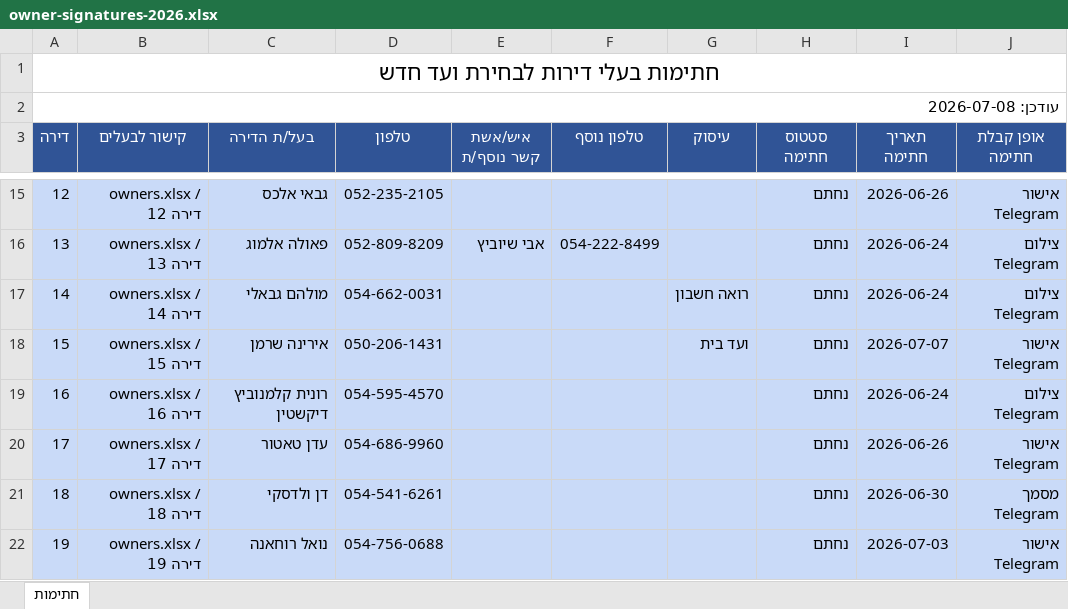
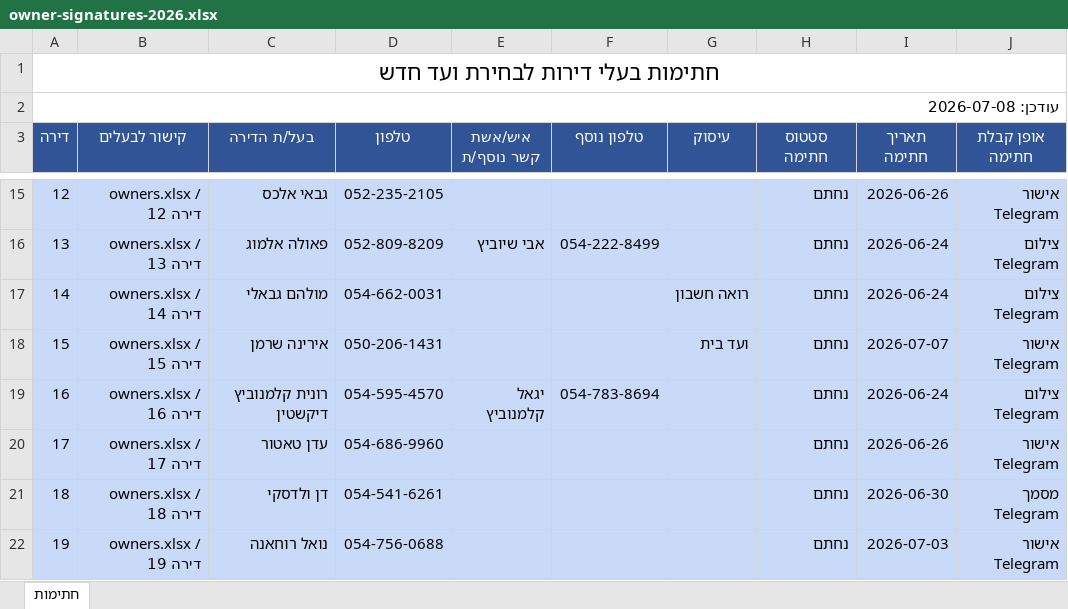
Before and after one commit to zalexo/vaad-bait, an Excel workbook: governance/owner-signatures-2026.xlsx, sheet חתימות, drawn as a sheet; only a part is shown, gaps mark what is left out; values as stored, in another font and other column widths than the file's, no borders; charts and pictures not drawn; the diff names each change by its address in the sheet, - before the commit and + after, or states it on an @@ line.

Commit message:
Update::Owners::Apartment16::Contacts

```diff
--- a/governance/owner-signatures-2026.xlsx (sheet חתימות)
+++ b/governance/owner-signatures-2026.xlsx (sheet חתימות)
-E19 (איש/אשת קשר נוסף/ת): (empty)
+E19 (איש/אשת קשר נוסף/ת): יגאל קלמנוביץ
-F19 (טלפון נוסף): (empty)
+F19 (טלפון נוסף): 054-783-8694
```
Also changed, not shown: owners.xlsx.
